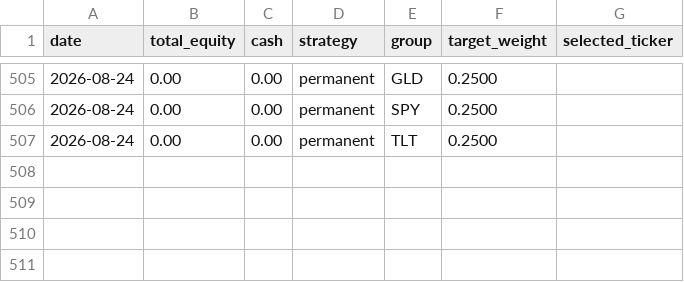
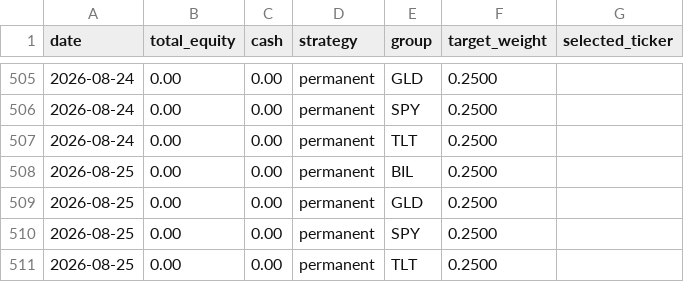
Before and after one commit to phj1120/classicQuant, a CSV file: data/portfolio.csv, drawn as a sheet; only a part is shown, gaps mark what is left out; the diff names each change by its address in the sheet, - before the commit and + after, or states it on an @@ line.

```diff
--- a/data/portfolio.csv
+++ b/data/portfolio.csv
+row 508: 2026-08-25 | 0.00 | 0.00 | permanent | BIL | 0.2500
+row 509: 2026-08-25 | 0.00 | 0.00 | permanent | GLD | 0.2500
+row 510: 2026-08-25 | 0.00 | 0.00 | permanent | SPY | 0.2500
+row 511: 2026-08-25 | 0.00 | 0.00 | permanent | TLT | 0.2500
```
Also changed, not shown: data/audit_log.csv, data/ohlc_history.csv, 6 other files.
